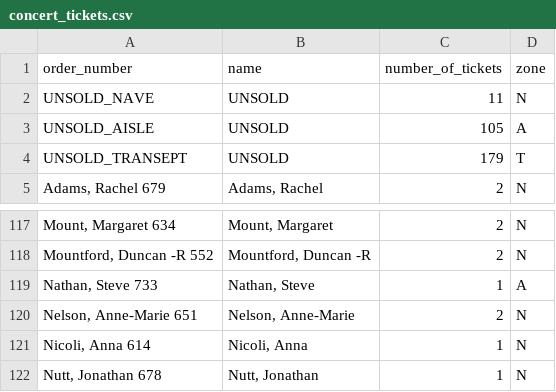
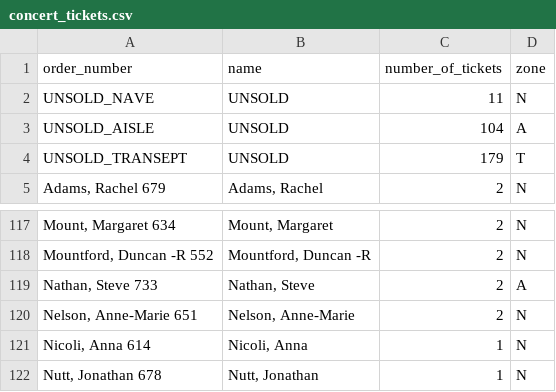
Before and after one commit to mark-scimetrics/RCATicketChecker, a CSV file: concert_tickets.csv, drawn as a sheet; only a part is shown, gaps mark what is left out; the diff names each change by its address in the sheet, - before the commit and + after, or states it on an @@ line.

Commit message:
Added 1 more ticket to 733 - Steve Nathan

```diff
--- a/concert_tickets.csv
+++ b/concert_tickets.csv
-C3 (number_of_tickets): 105
+C3 (number_of_tickets): 104
-C119 (number_of_tickets): 1
+C119 (number_of_tickets): 2
```
